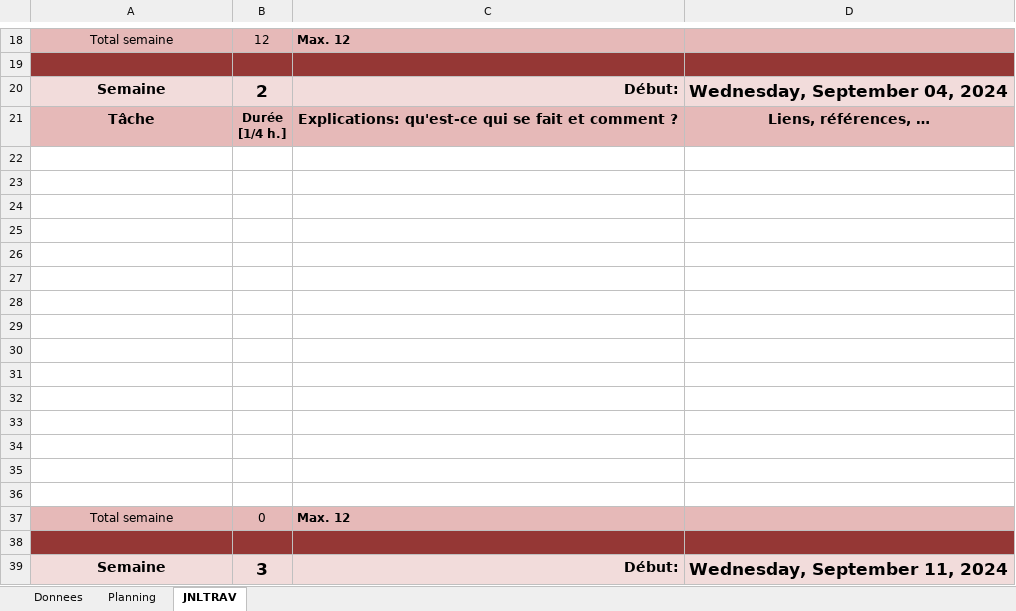
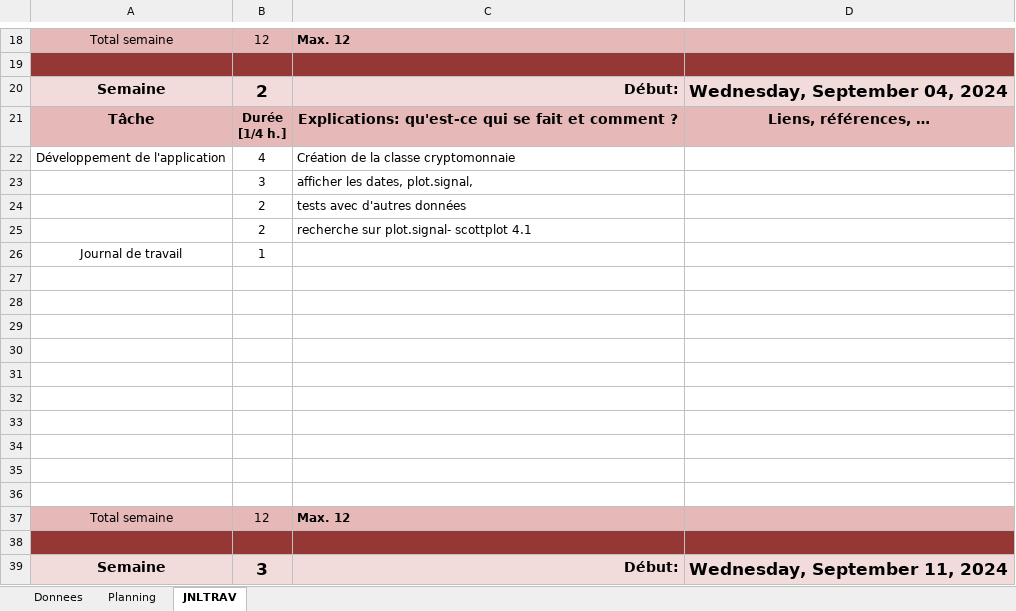
Before and after one commit to witrellesp/P_FUN, an Excel workbook: Docs/P_FUN-wiltrelles-planning.xlsm, sheet JNLTRAV, drawn as a sheet; only a part is shown, gaps mark what is left out; values as stored, in another font and other column widths than the file's, no borders; charts and pictures not drawn; removed rows and columns are numbered as before the commit, all else as after; the diff names each change by its address in the sheet, - before the commit and + after, or states it on an @@ line.

Commit message:
4
Lecture des données pour les axes.

```diff
--- a/Docs/P_FUN-wiltrelles-planning.xlsm (sheet JNLTRAV)
+++ b/Docs/P_FUN-wiltrelles-planning.xlsm (sheet JNLTRAV)
+row 22: Développement de l'application | 4 | Création de la classe cryptomonnaie
+row 23:  | 3 | afficher les dates, plot.signal,
+row 24:  | 2 | tests avec d'autres données
+row 25:  | 2 | recherche sur plot.signal- scottplot 4.1
+row 26: Journal de travail | 1
-row 32: (empty)
-row 33: (empty)
-row 34: (empty)
-row 35: (empty)
-row 36: (empty)
-B37: 0
+B37: 12
```
Also changed, not shown: charts or pictures, 17 other files.
